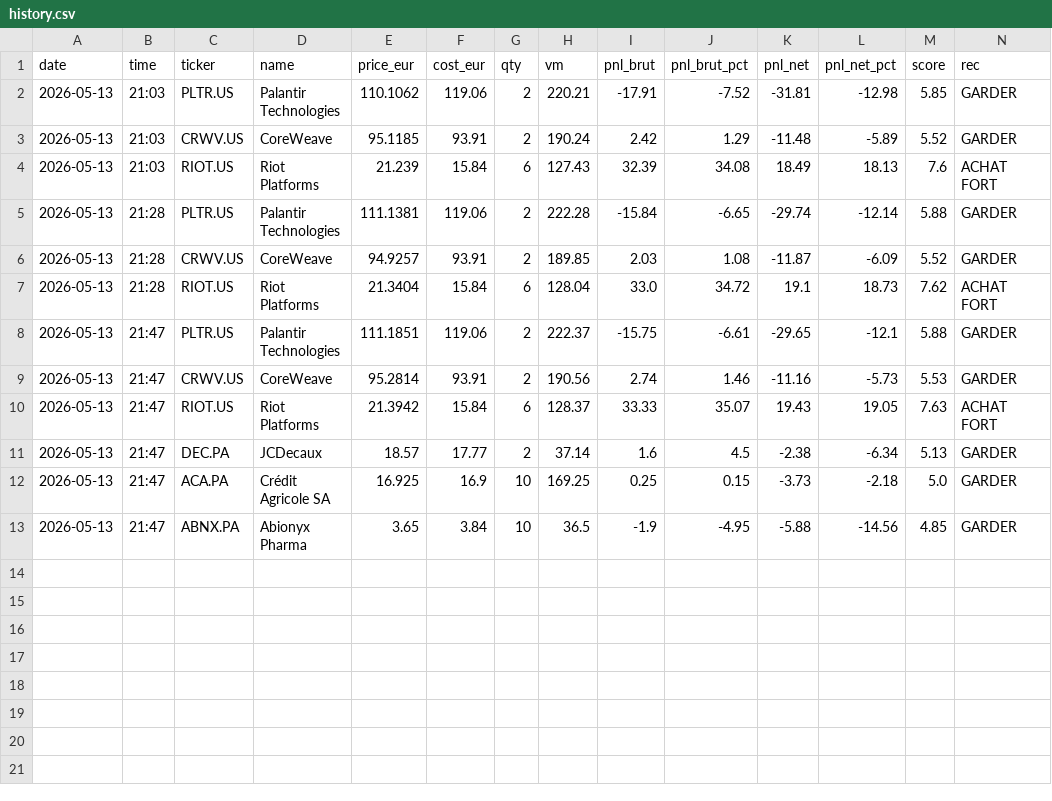
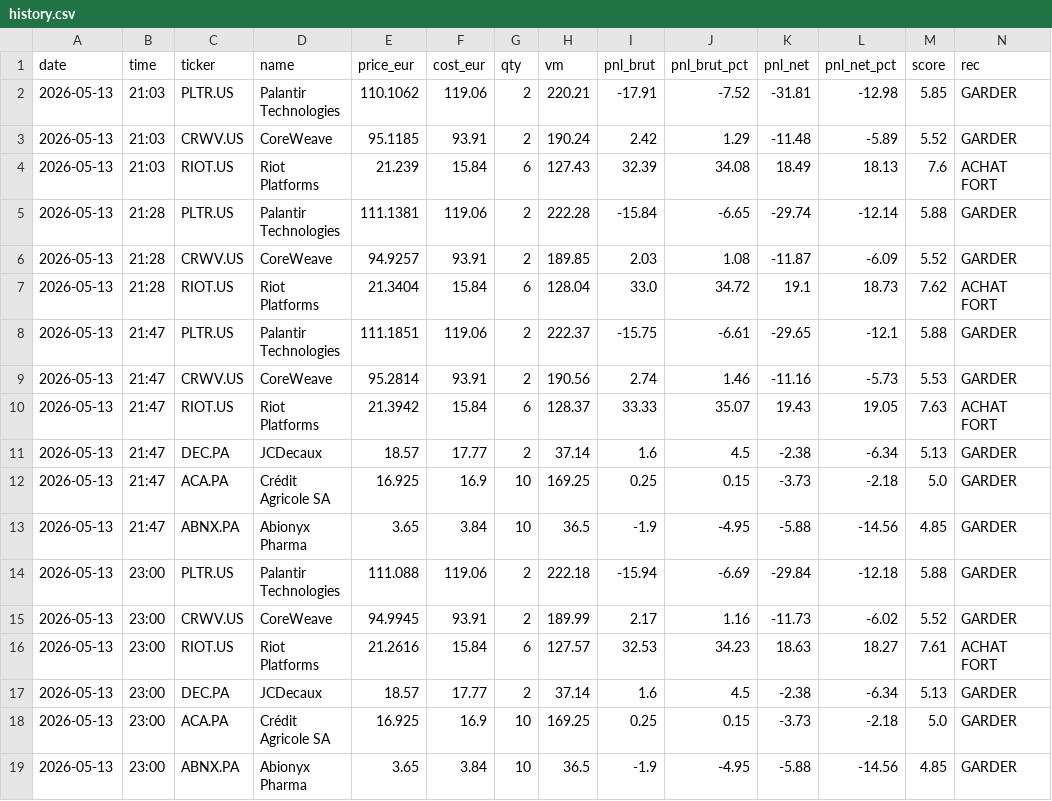
Before and after one commit to adrien13vivier-hub/projectone, a CSV file: reports/history.csv, drawn as a sheet.

```diff
--- a/reports/history.csv
+++ b/reports/history.csv
@@ -13 +13,7 @@ date,time,ticker,name,price_eur,cost_eur,qty,vm,pnl_brut,pnl_brut_pct,pnl_net,pn
 2026-05-13,21:47,ABNX.PA,Abionyx Pharma,3.65,3.84,10,36.5,-1.9,-4.95,-5.88,-14.56,4.85,GARDER
+2026-05-13,23:00,PLTR.US,Palantir Technologies,111.088,119.06,2,222.18,-15.94,-6.69,-29.84,-12.18,5.88,GARDER
+2026-05-13,23:00,CRWV.US,CoreWeave,94.9945,93.91,2,189.99,2.17,1.16,-11.73,-6.02,5.52,GARDER
+2026-05-13,23:00,RIOT.US,Riot Platforms,21.2616,15.84,6,127.57,32.53,34.23,18.63,18.27,7.61,ACHAT FORT
+2026-05-13,23:00,DEC.PA,JCDecaux,18.57,17.77,2,37.14,1.6,4.5,-2.38,-6.34,5.13,GARDER
+2026-05-13,23:00,ACA.PA,Crédit Agricole SA,16.925,16.9,10,169.25,0.25,0.15,-3.73,-2.18,5.0,GARDER
+2026-05-13,23:00,ABNX.PA,Abionyx Pharma,3.65,3.84,10,36.5,-1.9,-4.95,-5.88,-14.56,4.85,GARDER
```
Also changed, not shown: 4 other files.
